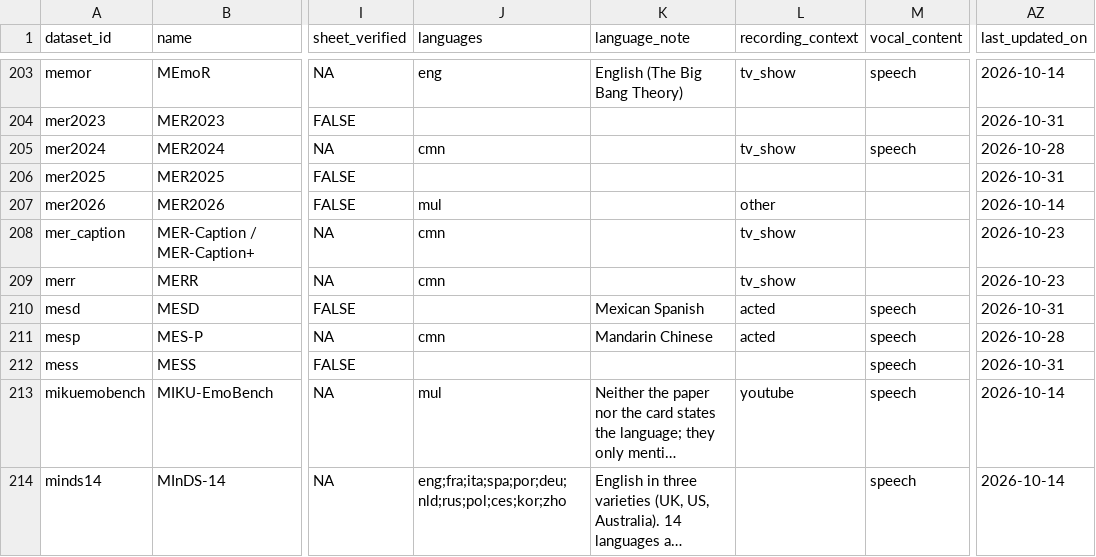
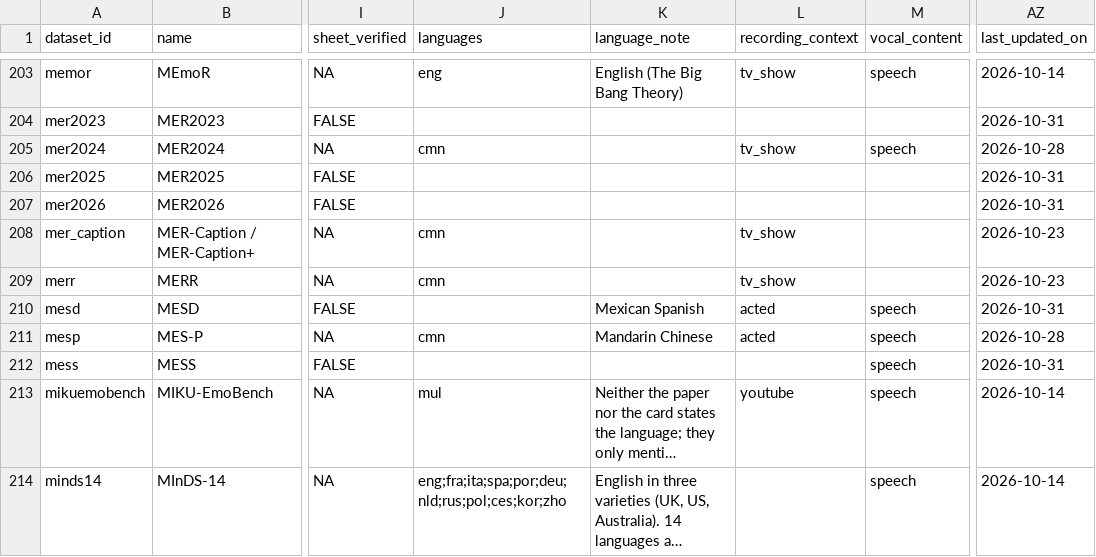
Before and after one commit to itoten/ser_dataset_db, a CSV file: data/datasets.csv, drawn as a sheet; only a part is shown, gaps mark what is left out; long unchanged cells end in …; the diff names each change by its address in the sheet, - before the commit and + after, or states it on an @@ line.

```diff
--- a/data/datasets.csv
+++ b/data/datasets.csv
-J207 (languages): mul
+J207 (languages): (empty)
-L207 (recording_context): other
+L207 (recording_context): (empty)
-AZ207 (last_updated_on): 2026-10-14
+AZ207 (last_updated_on): 2026-10-31
```
Also changed, not shown: views/datasets_wide.csv, 1 other file.
